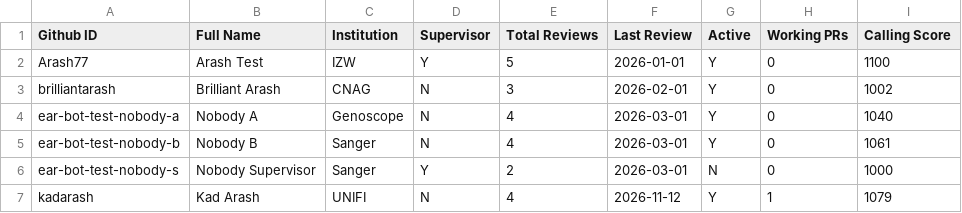
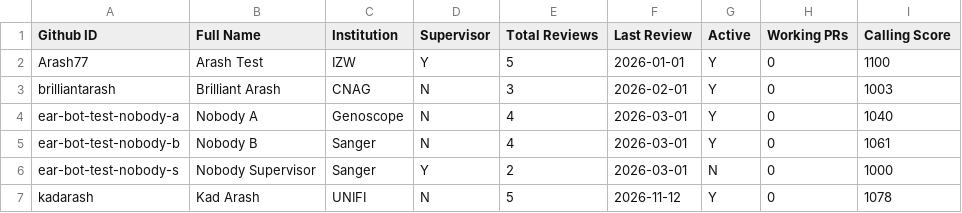
Before and after one commit to arash77/EARs, a CSV file: rev/reviewers_list.csv, drawn as a sheet.

```diff
--- a/rev/reviewers_list.csv
+++ b/rev/reviewers_list.csv
@@ -2,3 +2,3 @@ Github ID,Full Name,Institution,Supervisor,Total Reviews,Last Review,Active,Work
 Arash77,Arash Test,IZW,Y,5,2026-01-01,Y,0,1100
-brilliantarash,Brilliant Arash,CNAG,N,3,2026-02-01,Y,0,1002
+brilliantarash,Brilliant Arash,CNAG,N,3,2026-02-01,Y,0,1003
 ear-bot-test-nobody-a,Nobody A,Genoscope,N,4,2026-03-01,Y,0,1040
@@ -6,2 +6,2 @@ ear-bot-test-nobody-b,Nobody B,Sanger,N,4,2026-03-01,Y,0,1061
 ear-bot-test-nobody-s,Nobody Supervisor,Sanger,Y,2,2026-03-01,N,0,1000
-kadarash,Kad Arash,UNIFI,N,4,2026-11-12,Y,1,1079
+kadarash,Kad Arash,UNIFI,N,5,2026-11-12,Y,0,1078
```
